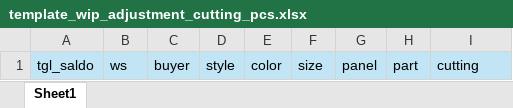
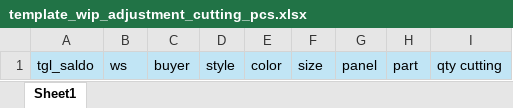
Before and after one commit to NirwanaAlabare/nds_wip, an Excel workbook: public/assets/example/template_wip_adjustment_cutting_pcs.xlsx, sheet Sheet1, drawn as a sheet; values as stored, in another font and other column widths than the file's, no borders; the diff names each change by its address in the sheet, - before the commit and + after, or states it on an @@ line.

```diff
--- a/public/assets/example/template_wip_adjustment_cutting_pcs.xlsx (sheet Sheet1)
+++ b/public/assets/example/template_wip_adjustment_cutting_pcs.xlsx (sheet Sheet1)
-I1: cutting
+I1: qty cutting
```
Also changed, not shown: public/assets/example/template_wip_adjustment_cutting_fabric.xlsx, public/assets/example/template_wip_adjustment_dc.xlsx, 5 other files.
